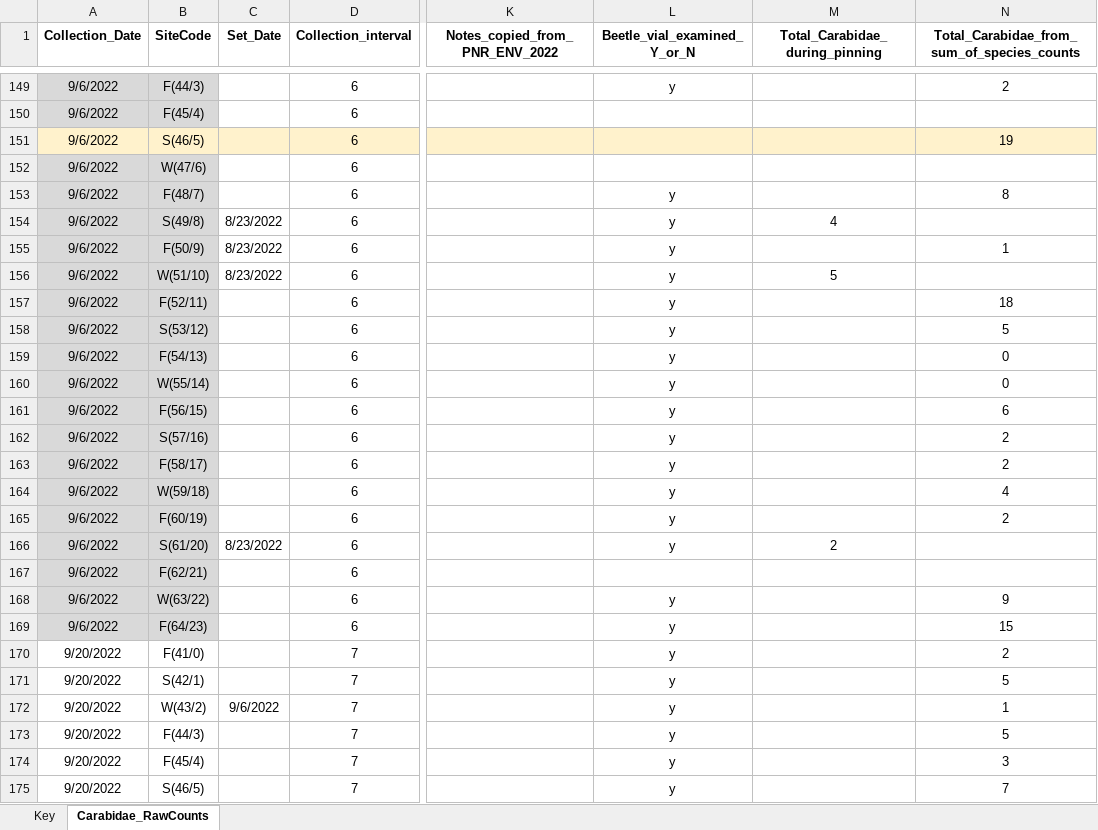
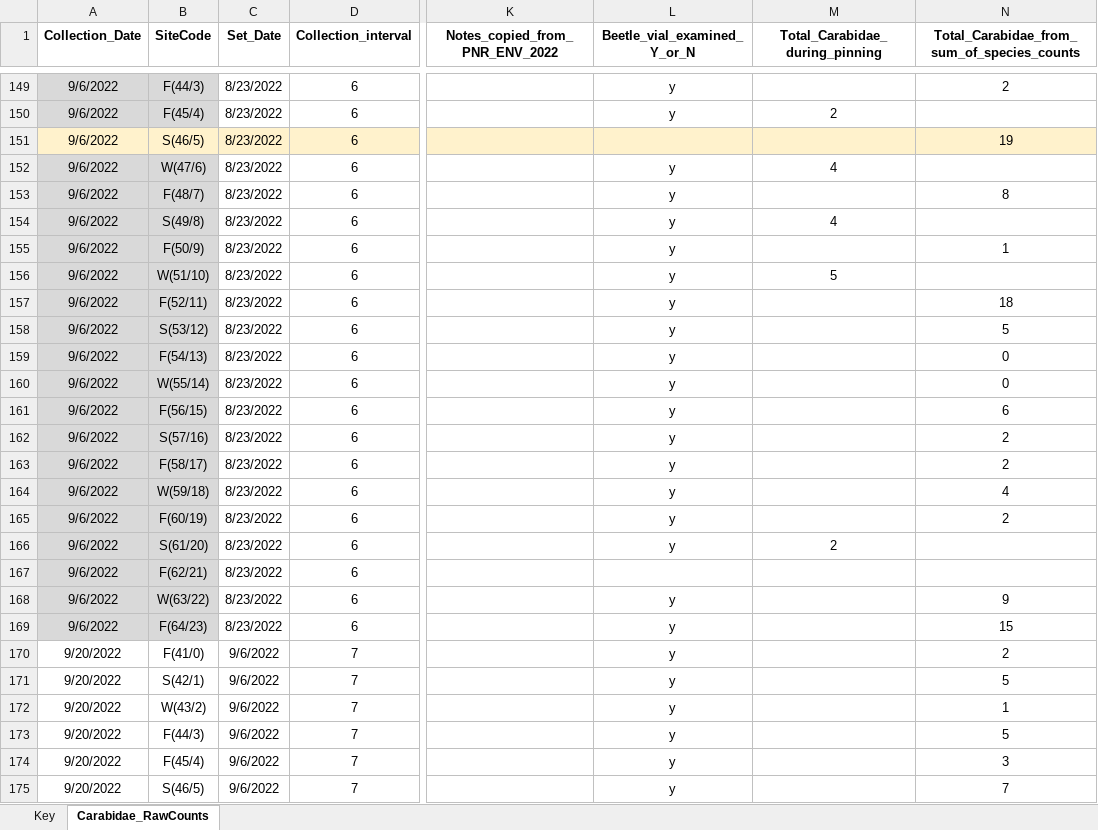
Before and after one commit to KPerryLab/PNR_Beetles, an Excel workbook: PNR Raw Data/PNR2022_InvertebrateCommunity.xlsx, sheet Carabidae_RawCounts, drawn as a sheet; only a part is shown, gaps mark what is left out; values as stored, in another font and other column widths than the file's, no borders; the diff covers the shown part only; the diff names each change by its address in the sheet, - before the commit and + after, or states it on an @@ line.

Commit message:
Update PNR2022_InvertebrateCommunity.xlsx
enter data on total carabids from pinning

```diff
--- a/PNR Raw Data/PNR2022_InvertebrateCommunity.xlsx (sheet Carabidae_RawCounts)
+++ b/PNR Raw Data/PNR2022_InvertebrateCommunity.xlsx (sheet Carabidae_RawCounts)
-C149:C153 (Set_Date): (empty)
+C149:C153 (Set_Date): 8/23/2022
-L150 (Beetle_vial_examined_Y_or_N): (empty)
+L150 (Beetle_vial_examined_Y_or_N): y
-M150 (Total_Carabidae_during_pinning): (empty)
+M150 (Total_Carabidae_during_pinning): 2
-L152 (Beetle_vial_examined_Y_or_N): (empty)
+L152 (Beetle_vial_examined_Y_or_N): y
-M152 (Total_Carabidae_during_pinning): (empty)
+M152 (Total_Carabidae_during_pinning): 4
-C157:C165 (Set_Date): (empty)
+C157:C165 (Set_Date): 8/23/2022
-C167:C169 (Set_Date): (empty)
+C167:C169 (Set_Date): 8/23/2022
-C170:C171 (Set_Date): (empty)
+C170:C171 (Set_Date): 9/6/2022
-C173:C175 (Set_Date): (empty)
+C173:C175 (Set_Date): 9/6/2022
```
Also changed, not shown: 62 edited cells elsewhere in this sheet.
